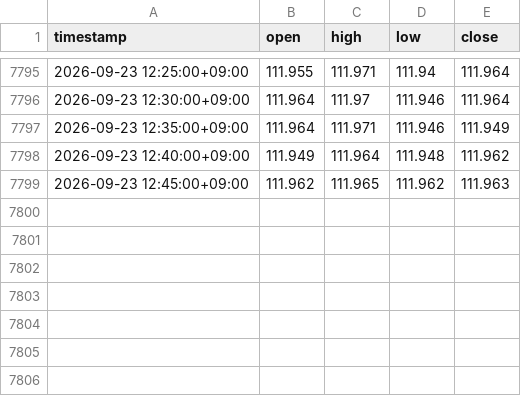
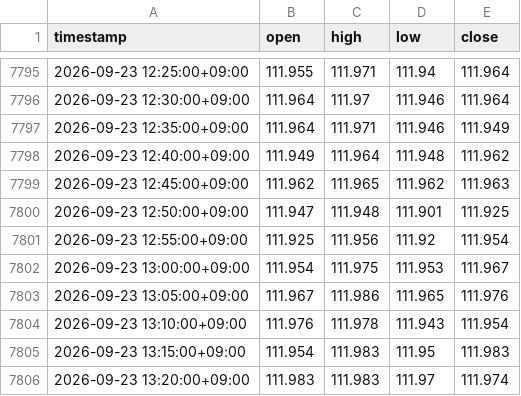
Before and after one commit to hasebe201114-cyber/minmax-fx-day-trading-lab, a CSV file: data/raw/ds-1-forward/ohlcv_AUD_JPY_5min_forward.csv, drawn as a sheet; only a part is shown, gaps mark what is left out.

```diff
--- a/data/raw/ds-1-forward/ohlcv_AUD_JPY_5min_forward.csv
+++ b/data/raw/ds-1-forward/ohlcv_AUD_JPY_5min_forward.csv
@@ -7799 +7799,8 @@ timestamp,open,high,low,close
 2026-09-23 12:45:00+09:00,111.962,111.965,111.962,111.963
+2026-09-23 12:50:00+09:00,111.947,111.948,111.901,111.925
+2026-09-23 12:55:00+09:00,111.925,111.956,111.92,111.954
+2026-09-23 13:00:00+09:00,111.954,111.975,111.953,111.967
+2026-09-23 13:05:00+09:00,111.967,111.986,111.965,111.976
+2026-09-23 13:10:00+09:00,111.976,111.978,111.943,111.954
+2026-09-23 13:15:00+09:00,111.954,111.983,111.95,111.983
+2026-09-23 13:20:00+09:00,111.983,111.983,111.97,111.974
```
Also changed, not shown: data/raw/ds-1-forward/ohlcv_EUR_JPY_5min_forward.csv, data/raw/ds-1-forward/ohlcv_GBP_JPY_5min_forward.csv, 1 other file.
